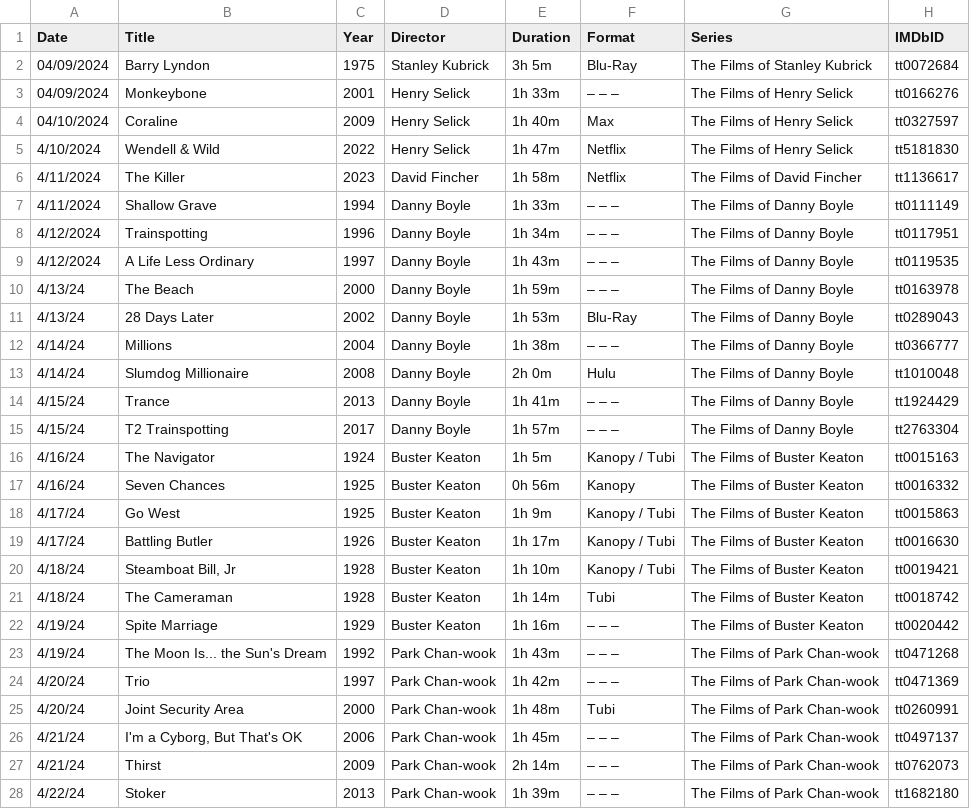
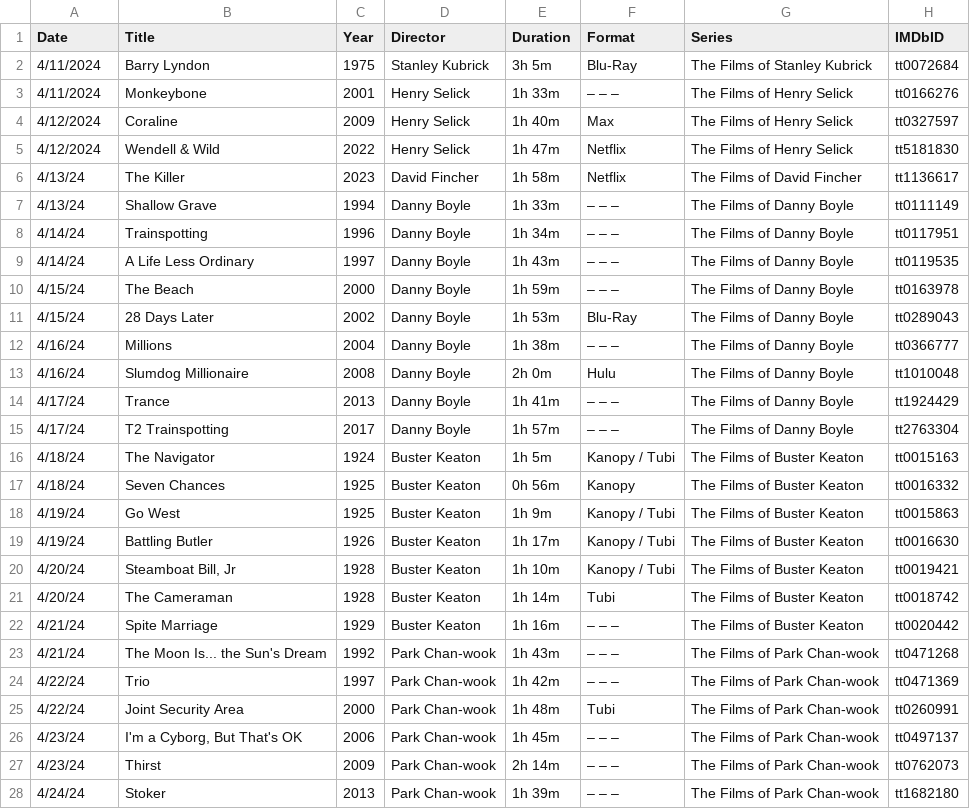
Before and after one commit to wmiguel/my-film-calendar, a CSV file: src/csv-files/film-calendar.csv, drawn as a sheet; only a part is shown; the diff covers the shown part only.

Commit message:
Updated calendar csv 4/10

```diff
--- a/src/csv-files/film-calendar.csv
+++ b/src/csv-files/film-calendar.csv
@@ -1,28 +1,28 @@
 Date,Title,Year,Director,Duration,Format,Series,IMDbID
-04/09/2024,Barry Lyndon,1975,Stanley Kubrick,3h 5m,Blu-Ray,The Films of Stanley Kubrick,tt0072684
-04/09/2024,Monkeybone,2001,Henry Selick,1h 33m,– – –,The Films of Henry Selick,tt0166276
-04/10/2024,Coraline,2009,Henry Selick,1h 40m,Max,The Films of Henry Selick,tt0327597
-4/10/2024,Wendell & Wild,2022,Henry Selick,1h 47m,Netflix,The Films of Henry Selick,tt5181830
-4/11/2024,The Killer,2023,David Fincher,1h 58m,Netflix,The Films of David Fincher,tt1136617
-4/11/2024,Shallow Grave,1994,Danny Boyle,1h 33m,– – –,The Films of Danny Boyle,tt0111149
-4/12/2024,Trainspotting,1996,Danny Boyle,1h 34m,– – –,The Films of Danny Boyle,tt0117951
-4/12/2024,A Life Less Ordinary,1997,Danny Boyle,1h 43m,– – –,The Films of Danny Boyle,tt0119535
-4/13/24,The Beach,2000,Danny Boyle,1h 59m,– – –,The Films of Danny Boyle,tt0163978
-4/13/24,28 Days Later,2002,Danny Boyle,1h 53m,Blu-Ray,The Films of Danny Boyle,tt0289043
-4/14/24,Millions,2004,Danny Boyle,1h 38m,– – –,The Films of Danny Boyle,tt0366777
-4/14/24,Slumdog Millionaire,2008,Danny Boyle,2h 0m,Hulu,The Films of Danny Boyle,tt1010048
-4/15/24,Trance,2013,Danny Boyle,1h 41m,– – –,The Films of Danny Boyle,tt1924429
-4/15/24,T2 Trainspotting,2017,Danny Boyle,1h 57m,– – –,The Films of Danny Boyle,tt2763304
-4/16/24,The Navigator,1924,Buster Keaton,1h 5m,Kanopy / Tubi,The Films of Buster Keaton,tt0015163
-4/16/24,Seven Chances,1925,Buster Keaton,0h 56m,Kanopy,The Films of Buster Keaton,tt0016332
-4/17/24,Go West,1925,Buster Keaton,1h 9m,Kanopy / Tubi,The Films of Buster Keaton,tt0015863
-4/17/24,Battling Butler,1926,Buster Keaton,1h 17m,Kanopy / Tubi,The Films of Buster Keaton,tt0016630
-4/18/24,"Steamboat Bill, Jr",1928,Buster Keaton,1h 10m,Kanopy / Tubi,The Films of Buster Keaton,tt0019421
-4/18/24,The Cameraman,1928,Buster Keaton,1h 14m,Tubi,The Films of Buster Keaton,tt0018742
-4/19/24,Spite Marriage,1929,Buster Keaton,1h 16m,– – –,The Films of Buster Keaton,tt0020442
-4/19/24,The Moon Is... the Sun's Dream,1992,Park Chan-wook,1h 43m,– – –,The Films of Park Chan-wook,tt0471268
-4/20/24,Trio,1997,Park Chan-wook,1h 42m,– – –,The Films of Park Chan-wook,tt0471369
-4/20/24,Joint Security Area,2000,Park Chan-wook,1h 48m,Tubi,The Films of Park Chan-wook,tt0260991
-4/21/24,"I'm a Cyborg, But That's OK",2006,Park Chan-wook,1h 45m,– – –,The Films of Park Chan-wook,tt0497137
-4/21/24,Thirst,2009,Park Chan-wook,2h 14m,– – –,The Films of Park Chan-wook,tt0762073
-4/22/24,Stoker,2013,Park Chan-wook,1h 39m,– – –,The Films of Park Chan-wook,tt1682180
+4/11/2024,Barry Lyndon,1975,Stanley Kubrick,3h 5m,Blu-Ray,The Films of Stanley Kubrick,tt0072684
+4/11/2024,Monkeybone,2001,Henry Selick,1h 33m,– – –,The Films of Henry Selick,tt0166276
+4/12/2024,Coraline,2009,Henry Selick,1h 40m,Max,The Films of Henry Selick,tt0327597
+4/12/2024,Wendell & Wild,2022,Henry Selick,1h 47m,Netflix,The Films of Henry Selick,tt5181830
+4/13/24,The Killer,2023,David Fincher,1h 58m,Netflix,The Films of David Fincher,tt1136617
+4/13/24,Shallow Grave,1994,Danny Boyle,1h 33m,– – –,The Films of Danny Boyle,tt0111149
+4/14/24,Trainspotting,1996,Danny Boyle,1h 34m,– – –,The Films of Danny Boyle,tt0117951
+4/14/24,A Life Less Ordinary,1997,Danny Boyle,1h 43m,– – –,The Films of Danny Boyle,tt0119535
+4/15/24,The Beach,2000,Danny Boyle,1h 59m,– – –,The Films of Danny Boyle,tt0163978
+4/15/24,28 Days Later,2002,Danny Boyle,1h 53m,Blu-Ray,The Films of Danny Boyle,tt0289043
+4/16/24,Millions,2004,Danny Boyle,1h 38m,– – –,The Films of Danny Boyle,tt0366777
+4/16/24,Slumdog Millionaire,2008,Danny Boyle,2h 0m,Hulu,The Films of Danny Boyle,tt1010048
+4/17/24,Trance,2013,Danny Boyle,1h 41m,– – –,The Films of Danny Boyle,tt1924429
+4/17/24,T2 Trainspotting,2017,Danny Boyle,1h 57m,– – –,The Films of Danny Boyle,tt2763304
+4/18/24,The Navigator,1924,Buster Keaton,1h 5m,Kanopy / Tubi,The Films of Buster Keaton,tt0015163
+4/18/24,Seven Chances,1925,Buster Keaton,0h 56m,Kanopy,The Films of Buster Keaton,tt0016332
+4/19/24,Go West,1925,Buster Keaton,1h 9m,Kanopy / Tubi,The Films of Buster Keaton,tt0015863
+4/19/24,Battling Butler,1926,Buster Keaton,1h 17m,Kanopy / Tubi,The Films of Buster Keaton,tt0016630
+4/20/24,"Steamboat Bill, Jr",1928,Buster Keaton,1h 10m,Kanopy / Tubi,The Films of Buster Keaton,tt0019421
+4/20/24,The Cameraman,1928,Buster Keaton,1h 14m,Tubi,The Films of Buster Keaton,tt0018742
+4/21/24,Spite Marriage,1929,Buster Keaton,1h 16m,– – –,The Films of Buster Keaton,tt0020442
+4/21/24,The Moon Is... the Sun's Dream,1992,Park Chan-wook,1h 43m,– – –,The Films of Park Chan-wook,tt0471268
+4/22/24,Trio,1997,Park Chan-wook,1h 42m,– – –,The Films of Park Chan-wook,tt0471369
+4/22/24,Joint Security Area,2000,Park Chan-wook,1h 48m,Tubi,The Films of Park Chan-wook,tt0260991
+4/23/24,"I'm a Cyborg, But That's OK",2006,Park Chan-wook,1h 45m,– – –,The Films of Park Chan-wook,tt0497137
+4/23/24,Thirst,2009,Park Chan-wook,2h 14m,– – –,The Films of Park Chan-wook,tt0762073
+4/24/24,Stoker,2013,Park Chan-wook,1h 39m,– – –,The Films of Park Chan-wook,tt1682180
```
Also changed, not shown: 1 removed row and 11 edited cells elsewhere in this file.
